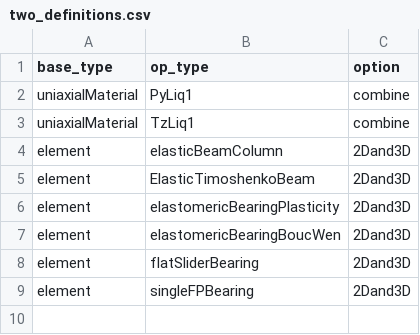
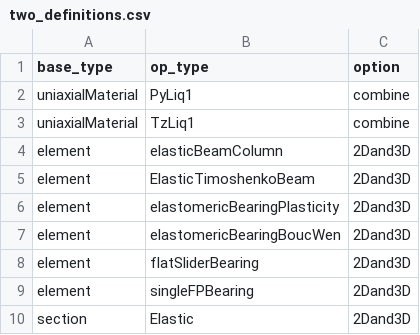
Before and after one commit to o3seespy/o3seespy, a CSV file: _auto_build/two_definitions.csv, drawn as a sheet.

```diff
--- a/_auto_build/two_definitions.csv
+++ b/_auto_build/two_definitions.csv
@@ -9 +9,2 @@ element,flatSliderBearing,2Dand3D
 element,singleFPBearing,2Dand3D
+section,Elastic,2Dand3D
```
Also changed, not shown: 15 other files.
